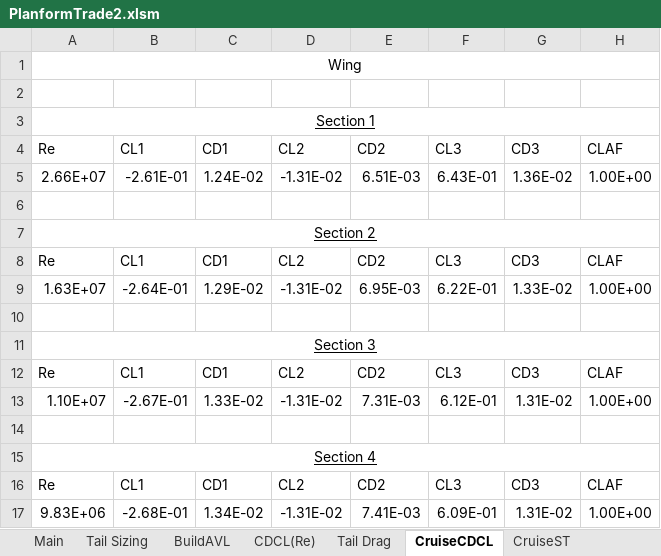
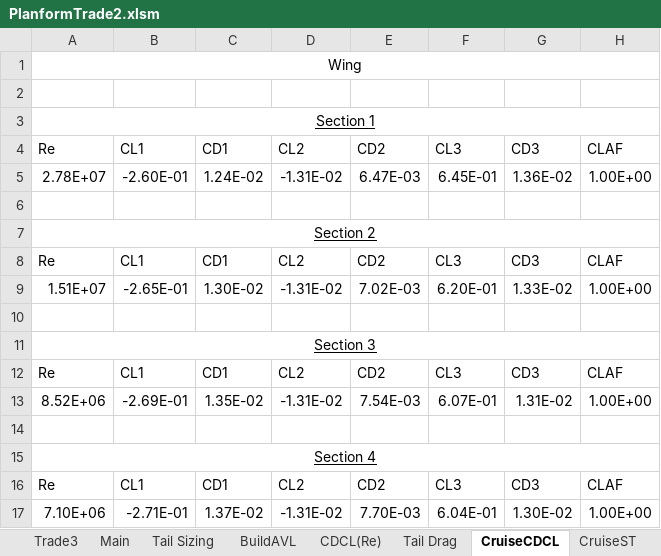
Before and after one commit to WiiHaveFun/NoThaiGrubbin-Repo, an Excel workbook: Aero/PlanformTrade2/PlanformTrade2.xlsm, sheet CruiseCDCL, drawn as a sheet; values as stored, in another font and other column widths than the file's, no borders; removed rows and columns are numbered as before the commit, all else as after; the diff names each change by its address in the sheet, - before the commit and + after, or states it on an @@ line.

Commit message:
11/15 Trade Results

```diff
--- a/Aero/PlanformTrade2/PlanformTrade2.xlsm (sheet CruiseCDCL)
+++ b/Aero/PlanformTrade2/PlanformTrade2.xlsm (sheet CruiseCDCL)
+sheet tab: Trade3
-A5: 2.66E+07
+A5: 2.78E+07
-B5: -2.61E-01
+B5: -2.60E-01
-E5: 6.51E-03
+E5: 6.47E-03
-F5: 6.43E-01
+F5: 6.45E-01
-row 9: 1.63E+07 | -2.64E-01 | 1.29E-02 | -1.31E-02 | 6.95E-03 | 6.22E-01 | 1.33E-02 | 1.00E+00
+row 9: 1.51E+07 | -2.65E-01 | 1.30E-02 | -1.31E-02 | 7.02E-03 | 6.20E-01 | 1.33E-02 | 1.00E+00
-row 13: 1.10E+07 | -2.67E-01 | 1.33E-02 | -1.31E-02 | 7.31E-03 | 6.12E-01 | 1.31E-02 | 1.00E+00
+row 13: 8.52E+06 | -2.69E-01 | 1.35E-02 | -1.31E-02 | 7.54E-03 | 6.07E-01 | 1.31E-02 | 1.00E+00
-row 17: 9.83E+06 | -2.68E-01 | 1.34E-02 | -1.31E-02 | 7.41E-03 | 6.09E-01 | 1.31E-02 | 1.00E+00
+row 17: 7.10E+06 | -2.71E-01 | 1.37E-02 | -1.31E-02 | 7.70E-03 | 6.04E-01 | 1.30E-02 | 1.00E+00
```
Also changed, not shown: sheet CruiseFS, sheet Main, sheet Tail Sizing, sheet CruiseST, sheet BuildAVL, sheet Tail Drag, other sheet tabs, charts or pictures, Aero/PlanformTrade1/Excel/PlanformTrade1.xlsm, 4 other files.
